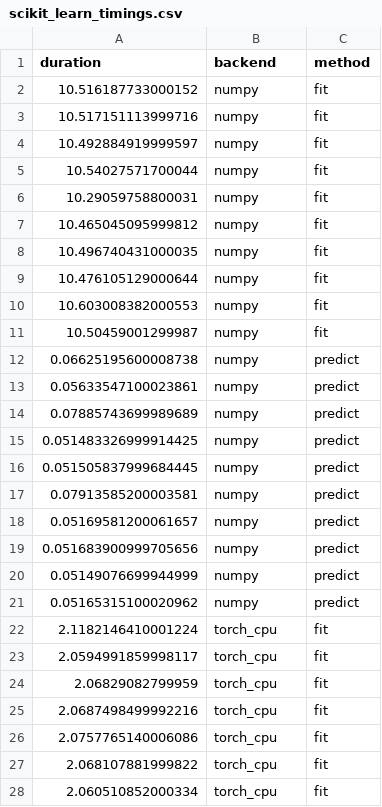
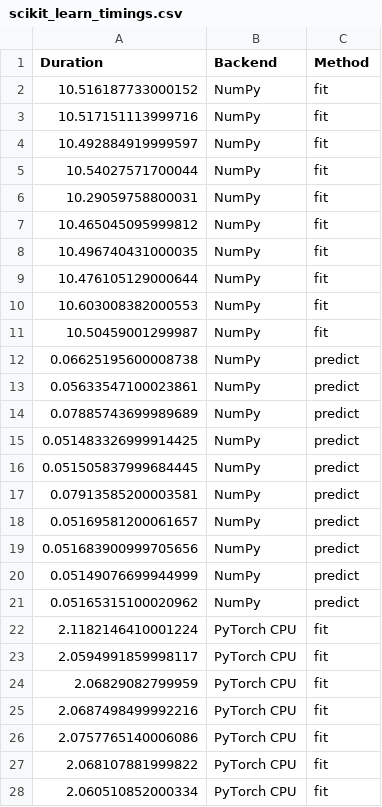
Before and after one commit to data-apis/scipy-2023-presentation, a CSV file: scikit_learn_timings.csv, drawn as a sheet; only a part is shown; the diff covers the shown part only.

Commit message:
Add a SciPy plot and update the scikit-learn plot for consistency

```diff
--- a/scikit_learn_timings.csv
+++ b/scikit_learn_timings.csv
@@ -1,28 +1,28 @@
-duration,backend,method
-10.516187733000152,numpy,fit
-10.517151113999716,numpy,fit
-10.492884919999597,numpy,fit
-10.54027571700044,numpy,fit
-10.29059758800031,numpy,fit
-10.465045095999812,numpy,fit
-10.496740431000035,numpy,fit
-10.476105129000644,numpy,fit
-10.603008382000553,numpy,fit
-10.50459001299987,numpy,fit
-0.06625195600008738,numpy,predict
-0.05633547100023861,numpy,predict
-0.07885743699989689,numpy,predict
-0.051483326999914425,numpy,predict
-0.051505837999684445,numpy,predict
-0.07913585200003581,numpy,predict
-0.05169581200061657,numpy,predict
-0.051683900999705656,numpy,predict
-0.05149076699944999,numpy,predict
-0.05165315100020962,numpy,predict
-2.1182146410001224,torch_cpu,fit
-2.0594991859998117,torch_cpu,fit
-2.06829082799959,torch_cpu,fit
-2.0687498499992216,torch_cpu,fit
-2.0757765140006086,torch_cpu,fit
-2.068107881999822,torch_cpu,fit
-2.060510852000334,torch_cpu,fit
+Duration,Backend,Method
+10.516187733000152,NumPy,fit
+10.517151113999716,NumPy,fit
+10.492884919999597,NumPy,fit
+10.54027571700044,NumPy,fit
+10.29059758800031,NumPy,fit
+10.465045095999812,NumPy,fit
+10.496740431000035,NumPy,fit
+10.476105129000644,NumPy,fit
+10.603008382000553,NumPy,fit
+10.50459001299987,NumPy,fit
+0.06625195600008738,NumPy,predict
+0.05633547100023861,NumPy,predict
+0.07885743699989689,NumPy,predict
+0.051483326999914425,NumPy,predict
+0.051505837999684445,NumPy,predict
+0.07913585200003581,NumPy,predict
+0.05169581200061657,NumPy,predict
+0.051683900999705656,NumPy,predict
+0.05149076699944999,NumPy,predict
+0.05165315100020962,NumPy,predict
+2.1182146410001224,PyTorch CPU,fit
+2.0594991859998117,PyTorch CPU,fit
+2.06829082799959,PyTorch CPU,fit
+2.0687498499992216,PyTorch CPU,fit
+2.0757765140006086,PyTorch CPU,fit
+2.068107881999822,PyTorch CPU,fit
+2.060510852000334,PyTorch CPU,fit
```
Also changed, not shown: 53 edited cells elsewhere in this file, 4 other files.
